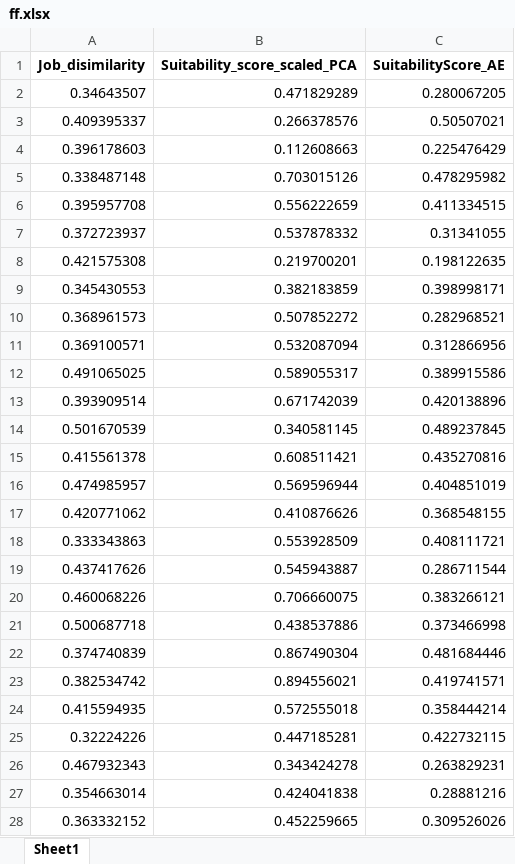
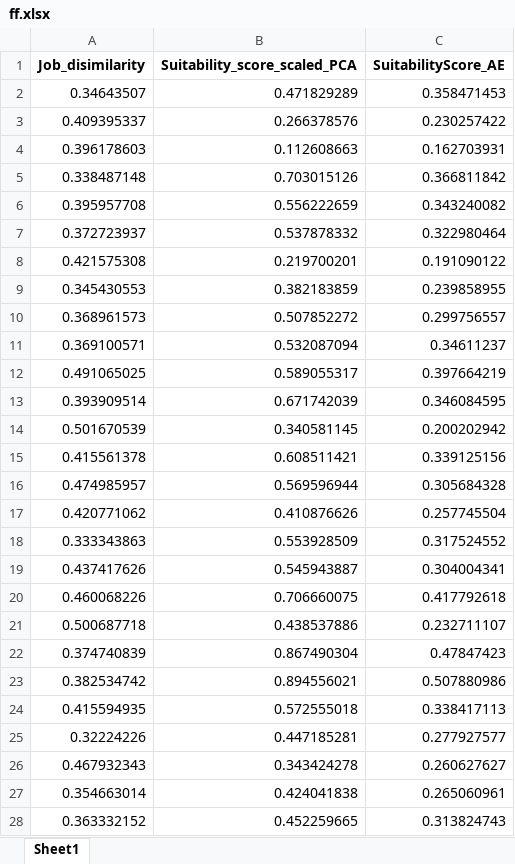
Before and after one commit to DanukaDilshann/AI-Driven-Job-Role-Fit-Prediction, an Excel workbook: code/ff.xlsx, sheet Sheet1, drawn as a sheet; only a part is shown; values as stored, in another font and other column widths than the file's, no borders; the diff covers the shown part only; the diff names each change by its address in the sheet, - before the commit and + after, or states it on an @@ line.

```diff
--- a/code/ff.xlsx (sheet Sheet1)
+++ b/code/ff.xlsx (sheet Sheet1)
-C2 (SuitabilityScore_AE): 0.280067205
+C2 (SuitabilityScore_AE): 0.358471453
-C3 (SuitabilityScore_AE): 0.50507021
+C3 (SuitabilityScore_AE): 0.230257422
-C4 (SuitabilityScore_AE): 0.225476429
+C4 (SuitabilityScore_AE): 0.162703931
-C5 (SuitabilityScore_AE): 0.478295982
+C5 (SuitabilityScore_AE): 0.366811842
-C6 (SuitabilityScore_AE): 0.411334515
+C6 (SuitabilityScore_AE): 0.343240082
-C7 (SuitabilityScore_AE): 0.31341055
+C7 (SuitabilityScore_AE): 0.322980464
-C8 (SuitabilityScore_AE): 0.198122635
+C8 (SuitabilityScore_AE): 0.191090122
-C9 (SuitabilityScore_AE): 0.398998171
+C9 (SuitabilityScore_AE): 0.239858955
-C10 (SuitabilityScore_AE): 0.282968521
+C10 (SuitabilityScore_AE): 0.299756557
-C11 (SuitabilityScore_AE): 0.312866956
+C11 (SuitabilityScore_AE): 0.34611237
-C12 (SuitabilityScore_AE): 0.389915586
+C12 (SuitabilityScore_AE): 0.397664219
-C13 (SuitabilityScore_AE): 0.420138896
+C13 (SuitabilityScore_AE): 0.346084595
-C14 (SuitabilityScore_AE): 0.489237845
+C14 (SuitabilityScore_AE): 0.200202942
-C15 (SuitabilityScore_AE): 0.435270816
+C15 (SuitabilityScore_AE): 0.339125156
-C16 (SuitabilityScore_AE): 0.404851019
+C16 (SuitabilityScore_AE): 0.305684328
-C17 (SuitabilityScore_AE): 0.368548155
+C17 (SuitabilityScore_AE): 0.257745504
-C18 (SuitabilityScore_AE): 0.408111721
+C18 (SuitabilityScore_AE): 0.317524552
-C19 (SuitabilityScore_AE): 0.286711544
+C19 (SuitabilityScore_AE): 0.304004341
-C20 (SuitabilityScore_AE): 0.383266121
+C20 (SuitabilityScore_AE): 0.417792618
-C21 (SuitabilityScore_AE): 0.373466998
+C21 (SuitabilityScore_AE): 0.232711107
-C22 (SuitabilityScore_AE): 0.481684446
+C22 (SuitabilityScore_AE): 0.47847423
-C23 (SuitabilityScore_AE): 0.419741571
+C23 (SuitabilityScore_AE): 0.507880986
-C24 (SuitabilityScore_AE): 0.358444214
+C24 (SuitabilityScore_AE): 0.338417113
-C25 (SuitabilityScore_AE): 0.422732115
+C25 (SuitabilityScore_AE): 0.277927577
-C26 (SuitabilityScore_AE): 0.263829231
+C26 (SuitabilityScore_AE): 0.260627627
-C27 (SuitabilityScore_AE): 0.28881216
+C27 (SuitabilityScore_AE): 0.265060961
-C28 (SuitabilityScore_AE): 0.309526026
+C28 (SuitabilityScore_AE): 0.313824743
```
Also changed, not shown: 213 edited cells elsewhere in this sheet, code/PCA_score.xlsx, code/abc.xlsx, 21 other files.
